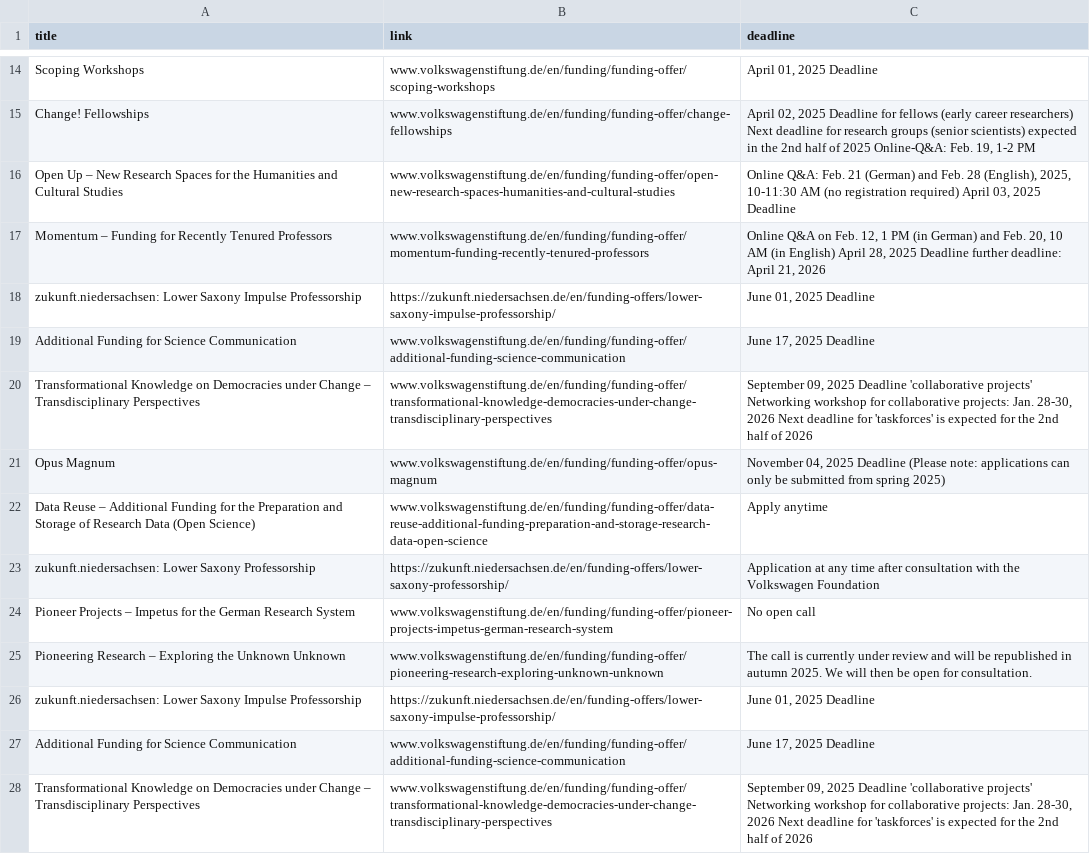
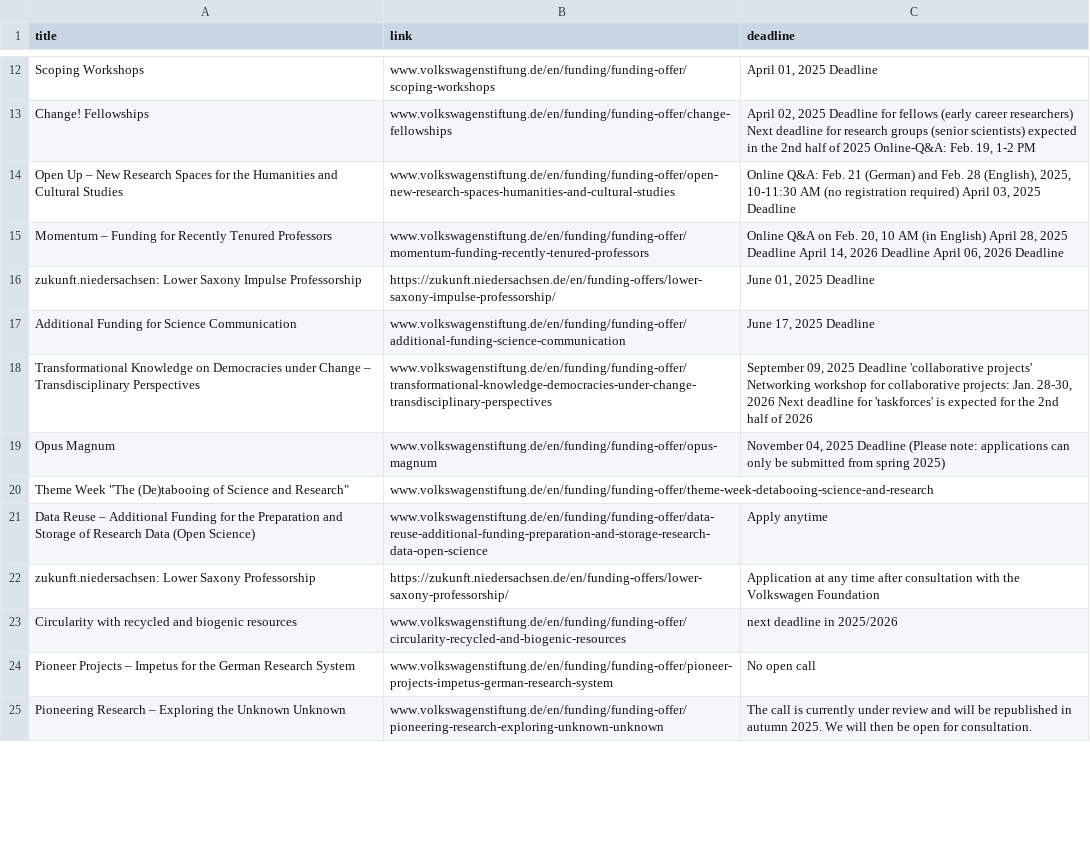
Before and after one commit to Global-Health-Engineering/grant-parser, a CSV file: results/Volkswagen.csv, drawn as a sheet; only a part is shown, gaps mark what is left out; the diff covers the shown part only.

```diff
--- a/results/Volkswagen.csv
+++ b/results/Volkswagen.csv
@@ -16,3 +14,3 @@ Change! Fellowships ,www.volkswagenstiftung.de/en/funding/funding-offer/change-f
 Open Up – New Research Spaces for the Humanities and Cultural Studies,www.volkswagenstiftung.de/en/funding/funding-offer/open-new-research-spaces-humanities-and-cultural-studies,"Online Q&A: Feb. 21 (German) and Feb. 28 (English), 2025, 10-11:30 AM (no registration required) April 03, 2025 Deadline"
-Momentum – Funding for Recently Tenured Professors,www.volkswagenstiftung.de/en/funding/funding-offer/momentum-funding-recently-tenured-professors,"Online Q&A on Feb. 12, 1 PM (in German) and Feb. 20, 10 AM (in English) April 28, 2025 Deadline further deadline: April 21, 2026"
+Momentum – Funding for Recently Tenured Professors,www.volkswagenstiftung.de/en/funding/funding-offer/momentum-funding-recently-tenured-professors,"Online Q&A on Feb. 20, 10 AM (in English) April 28, 2025 Deadline April 14, 2026 Deadline April 06, 2026 Deadline"
 zukunft.niedersachsen: Lower Saxony Impulse Professorship,https://zukunft.niedersachsen.de/en/funding-offers/lower-saxony-impulse-professorship/,"June 01, 2025 Deadline"
@@ -21,8 +19,7 @@ Transformational Knowledge on Democracies under Change – Transdisciplinary Per
 Opus Magnum,www.volkswagenstiftung.de/en/funding/funding-offer/opus-magnum,"November 04, 2025 Deadline (Please note: applications can only be submitted from spring 2025)"
+"Theme Week ""The (De)tabooing of Science and Research""",www.volkswagenstiftung.de/en/funding/funding-offer/theme-week-detabooing-science-and-research,
 Data Reuse – Additional Funding for the Preparation and Storage of Research Data (Open Science),www.volkswagenstiftung.de/en/funding/funding-offer/data-reuse-additional-funding-preparation-and-storage-research-data-open-science,Apply anytime
 zukunft.niedersachsen: Lower Saxony Professorship,https://zukunft.niedersachsen.de/en/funding-offers/lower-saxony-professorship/,Application at any time after consultation with the Volkswagen Foundation
+Circularity with recycled and biogenic resources,www.volkswagenstiftung.de/en/funding/funding-offer/circularity-recycled-and-biogenic-resources,next deadline in 2025/2026
 Pioneer Projects – Impetus for the German Research System,www.volkswagenstiftung.de/en/funding/funding-offer/pioneer-projects-impetus-german-research-system,No open call
 Pioneering Research – Exploring the Unknown Unknown,www.volkswagenstiftung.de/en/funding/funding-offer/pioneering-research-exploring-unknown-unknown,The call is currently under review and will be republished in autumn 2025. We will then be open for consultation.
-zukunft.niedersachsen: Lower Saxony Impulse Professorship,https://zukunft.niedersachsen.de/en/funding-offers/lower-saxony-impulse-professorship/,"June 01, 2025 Deadline"
-Additional Funding for Science Communication,www.volkswagenstiftung.de/en/funding/funding-offer/additional-funding-science-communication,"June 17, 2025 Deadline "
-Transformational Knowledge on Democracies under Change – Transdisciplinary Perspectives,www.volkswagenstiftung.de/en/funding/funding-offer/transformational-knowledge-democracies-under-change-transdisciplinary-perspectives,"September 09, 2025 Deadline 'collaborative projects'  Networking workshop for collaborative projects: Jan. 28-30, 2026 Next deadline for 'taskforces' is expected for the 2nd half of 2026"
```
Also changed, not shown: 3 added rows, 9 removed rows and 3 edited cells elsewhere in this file, 2 other files.
